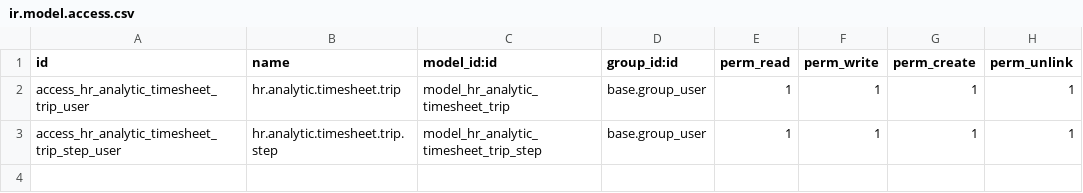
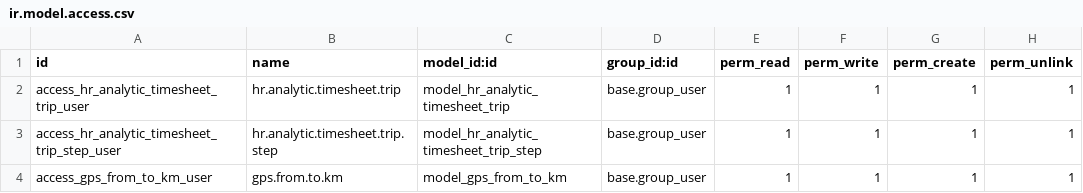
Before and after one commit to Micronaet/micronaet-addons-private, a CSV file: intervention_report_trip/security/ir.model.access.csv, drawn as a sheet.

```diff
--- a/intervention_report_trip/security/ir.model.access.csv
+++ b/intervention_report_trip/security/ir.model.access.csv
@@ -3 +3,2 @@
 "access_hr_analytic_timesheet_trip_step_user","hr.analytic.timesheet.trip.step","model_hr_analytic_timesheet_trip_step","base.group_user",1,1,1,1
+"access_gps_from_to_km_user","gps.from.to.km","model_gps_from_to_km","base.group_user",1,1,1,1
```
Also changed, not shown: 1 other file.
